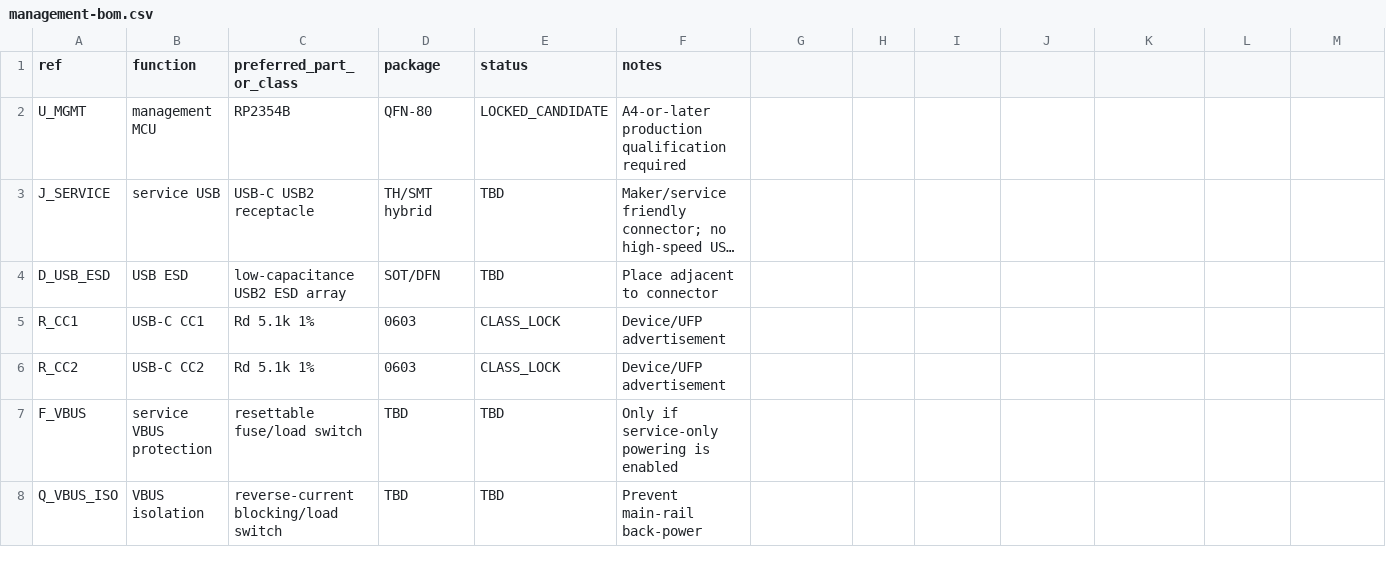
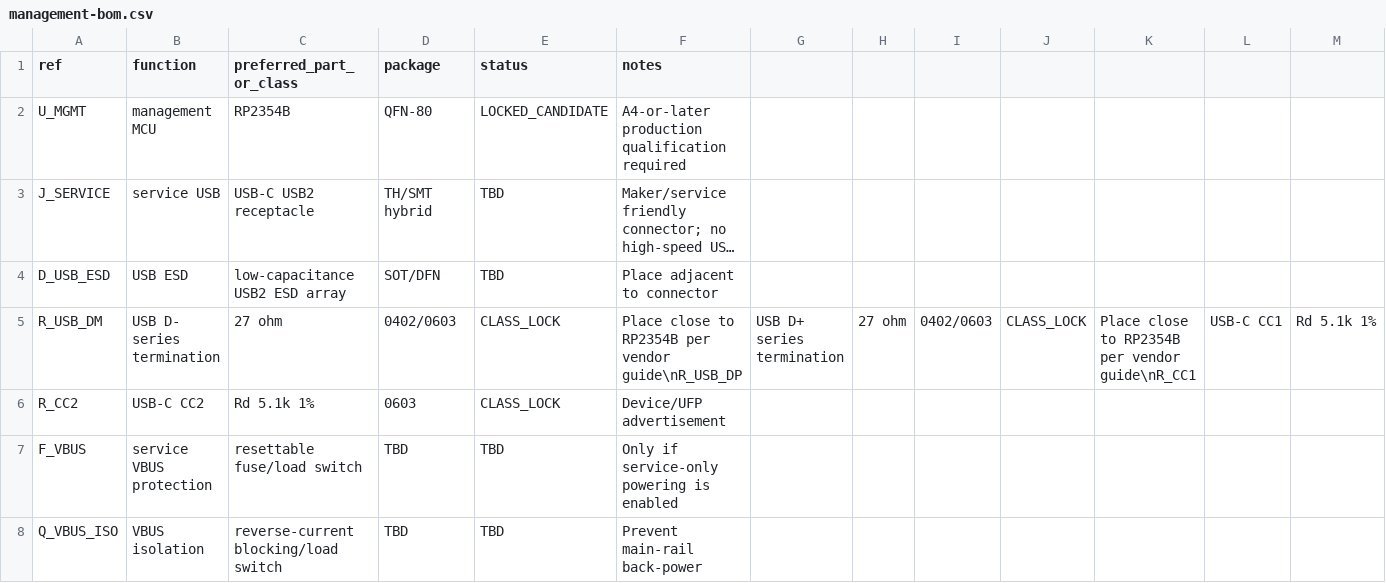
Before and after one commit to Ploos-AS/RetroSBC, a CSV file: hardware/kicad/13_MANAGEMENT/management-bom.csv, drawn as a sheet; only a part is shown; long unchanged cells end in …; removed rows and columns are numbered as before the commit, all else as after; rows hold the shown columns only; the diff names each change by its address in the sheet, - before the commit and + after, or states it on an @@ line.

Commit message:
M3.7: correct USB capture against authoritative RP2350 guidance
* M3.7: correct USB pads and lock 27 ohm termination

* M3.7: add required USB series termination resistors

* M3.7: align USB capture with authoritative RP2350 guidance

```diff
--- a/hardware/kicad/13_MANAGEMENT/management-bom.csv
+++ b/hardware/kicad/13_MANAGEMENT/management-bom.csv
-row 5: R_CC1 | USB-C CC1 | Rd 5.1k 1% | 0603 | CLASS_LOCK | Device/UFP advertisement
+row 5: R_USB_DM | USB D- series termination | 27 ohm | 0402/0603 | CLASS_LOCK | Place close to RP2354B per vendor guide\nR_USB_DP | USB D+ series termination | 27 ohm | 0402/0603 | CLASS_LOCK | Place close to RP2354B per vendor guide\nR_CC1 | USB-C CC1 | Rd 5.1k 1%
```
Also changed, not shown: hardware/kicad/13_MANAGEMENT/management-capture-checklist.csv, 1 other file.
